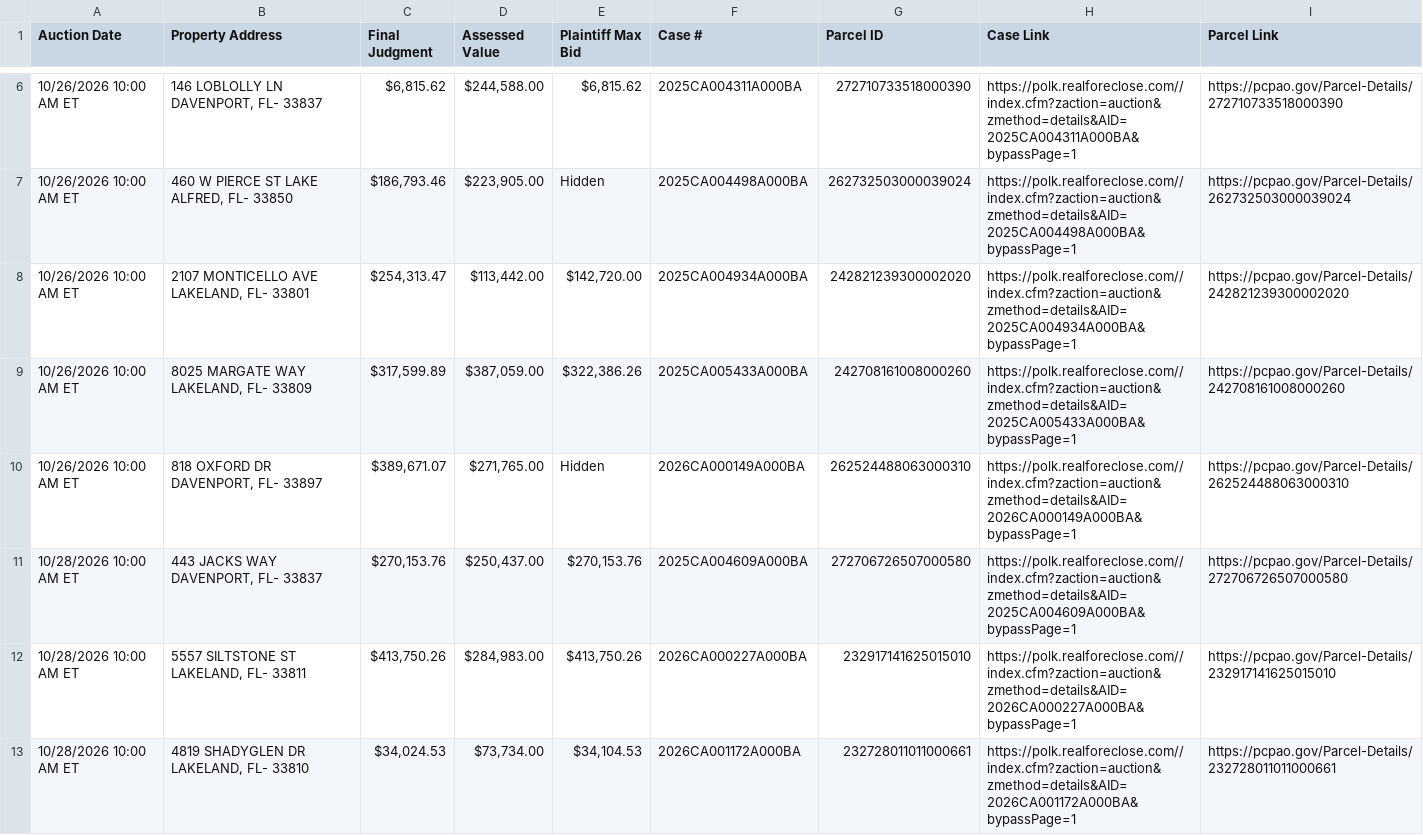
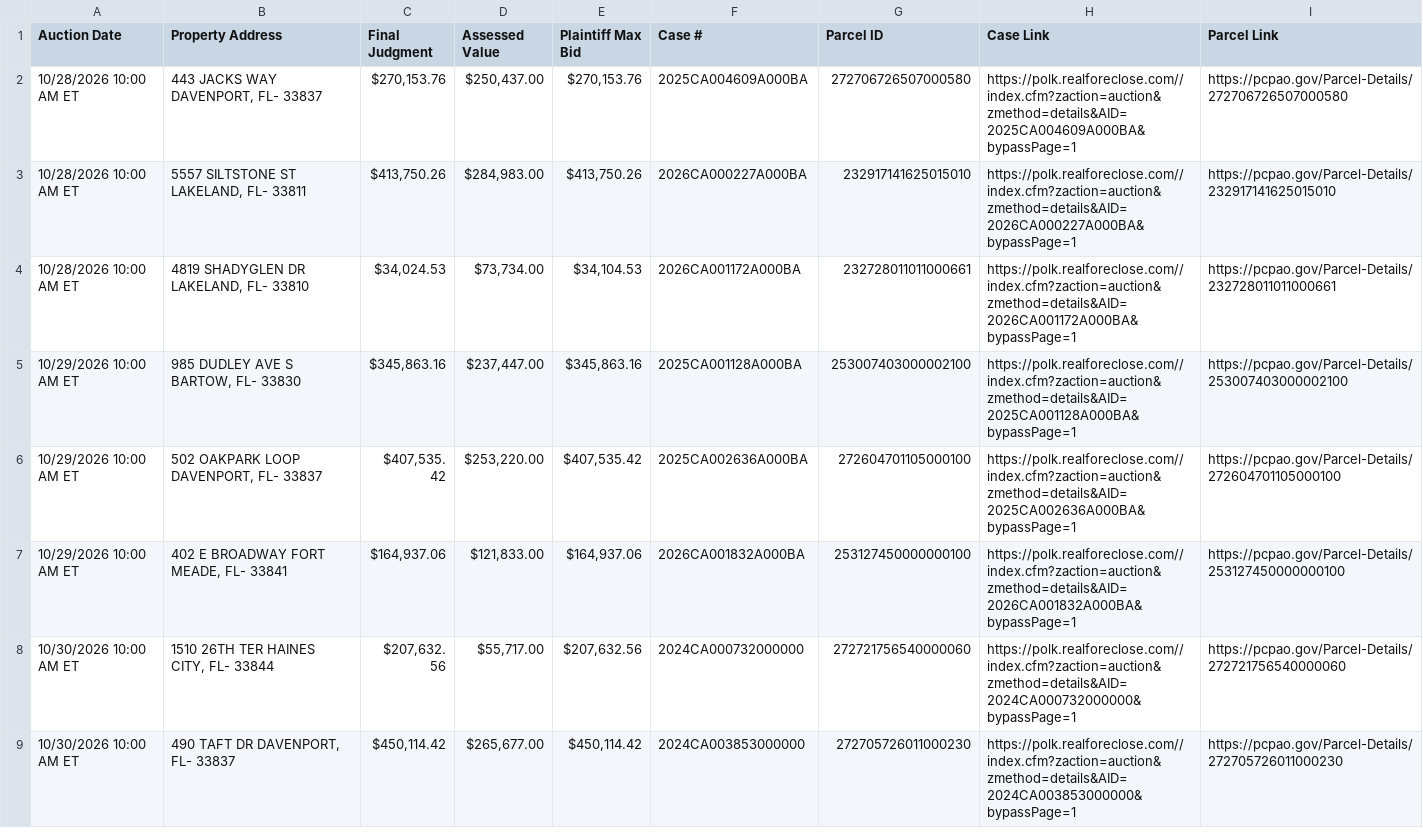
Before and after one commit to figlesias7/realforeclose-polk, a CSV file: data/active_foreclosures.csv, drawn as a sheet; only a part is shown, gaps mark what is left out; the shorter side is filled out with more unchanged rows; the diff covers the shown part only; the diff names each change by its address in the sheet, - before the commit and + after, or states it on an @@ line.

```diff
--- a/data/active_foreclosures.csv
+++ b/data/active_foreclosures.csv
-row 6: 10/26/2026 10:00 AM ET | 146 LOBLOLLY LN DAVENPORT, FL- 33837 | $6,815.62 | $244,588.00 | $6,815.62 | 2025CA004311A000BA | 272710733518000390 | https://polk.realforeclose.com//index.cfm?zaction=auction&zmethod=details&AID=2025CA004311A000BA&bypassPage=1 | https://pcpao.gov/Parcel-Details/272710733518000390
-row 7: 10/26/2026 10:00 AM ET | 460 W PIERCE ST LAKE ALFRED, FL- 33850 | $186,793.46 | $223,905.00 | Hidden | 2025CA004498A000BA | 262732503000039024 | https://polk.realforeclose.com//index.cfm?zaction=auction&zmethod=details&AID=2025CA004498A000BA&bypassPage=1 | https://pcpao.gov/Parcel-Details/262732503000039024
-row 8: 10/26/2026 10:00 AM ET | 2107 MONTICELLO AVE LAKELAND, FL- 33801 | $254,313.47 | $113,442.00 | $142,720.00 | 2025CA004934A000BA | 242821239300002020 | https://polk.realforeclose.com//index.cfm?zaction=auction&zmethod=details&AID=2025CA004934A000BA&bypassPage=1 | https://pcpao.gov/Parcel-Details/242821239300002020
-row 9: 10/26/2026 10:00 AM ET | 8025 MARGATE WAY LAKELAND, FL- 33809 | $317,599.89 | $387,059.00 | $322,386.26 | 2025CA005433A000BA | 242708161008000260 | https://polk.realforeclose.com//index.cfm?zaction=auction&zmethod=details&AID=2025CA005433A000BA&bypassPage=1 | https://pcpao.gov/Parcel-Details/242708161008000260
-row 10: 10/26/2026 10:00 AM ET | 818 OXFORD DR DAVENPORT, FL- 33897 | $389,671.07 | $271,765.00 | Hidden | 2026CA000149A000BA | 262524488063000310 | https://polk.realforeclose.com//index.cfm?zaction=auction&zmethod=details&AID=2026CA000149A000BA&bypassPage=1 | https://pcpao.gov/Parcel-Details/262524488063000310
```
Also changed, not shown: 4 removed rows and 1 edited cell elsewhere in this file, data/event_log.csv, 3 other files.
